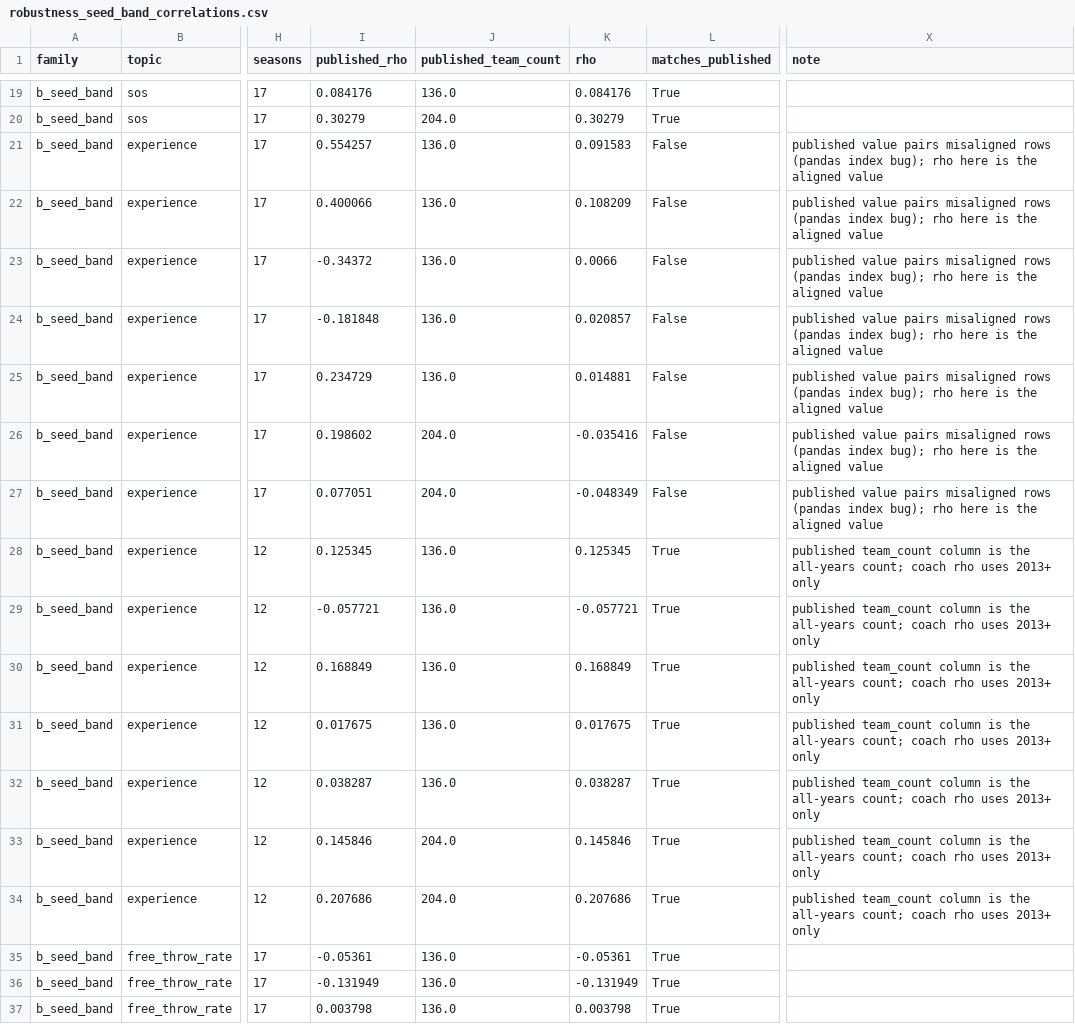
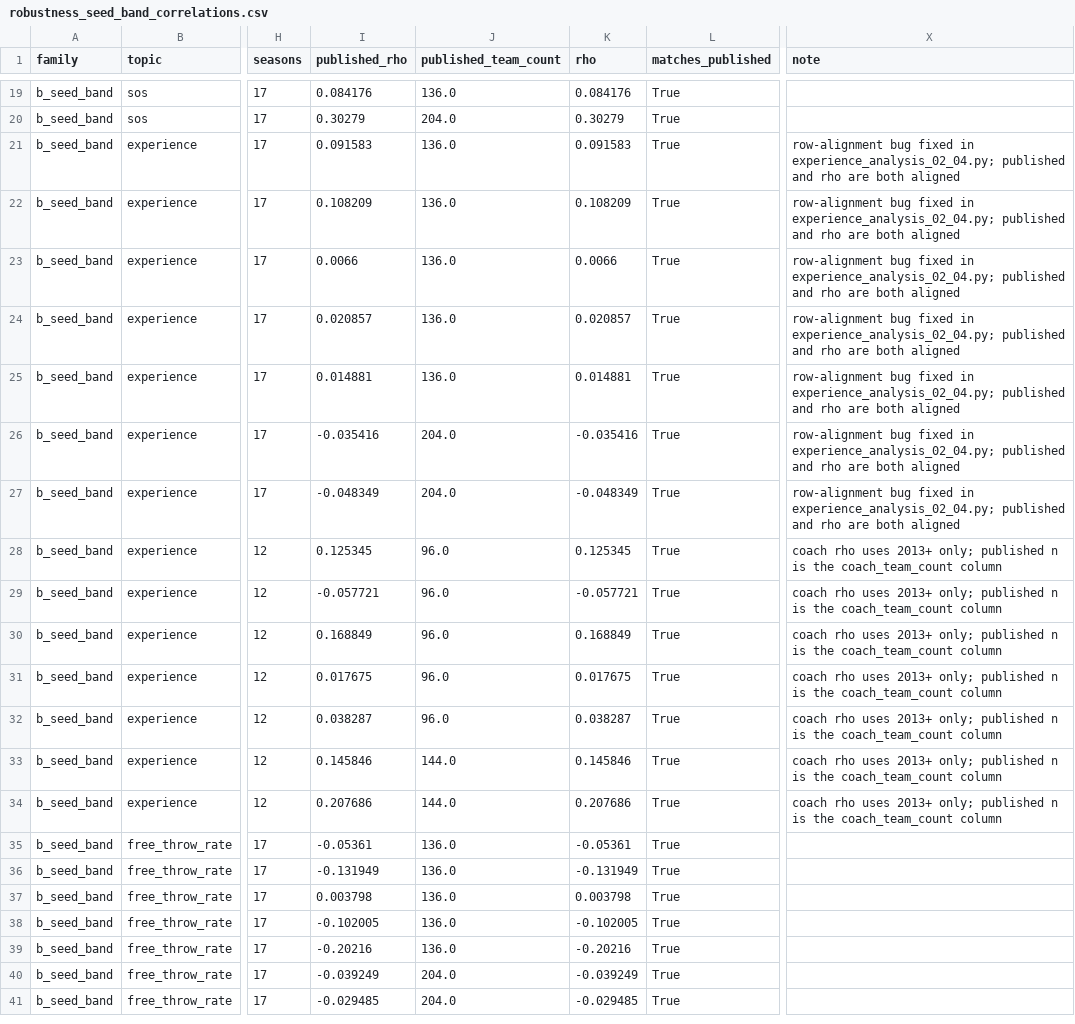
Before and after one commit to tdub29/CBB, a CSV file: reports/robustness_seed_band_correlations.csv, drawn as a sheet; only a part is shown, gaps mark what is left out; the shorter side is filled out with more unchanged rows; the diff names each change by its address in the sheet, - before the commit and + after, or states it on an @@ line.

Commit message:
fix(experience): pair each team with its own experience edge in .corr()
build_analysis_02_table and build_seed_group_table wrapped a numpy edge
in pd.Series() without an index. pandas then aligned on labels, so every
player-experience Spearman was computed on the 8-12 rows (238 pooled)
whose labels happened to overlap, each paired with the wrong team. Pass
index= so rows stay aligned.

Corrected values (old -> new):
- seed bands 1-2..14-16: +0.554 -> +0.092, +0.400 -> +0.108,
  -0.344 -> +0.007, -0.182 -> +0.021, +0.235 -> +0.015,
  +0.199 -> -0.035, +0.077 -> -0.048
- pooled raw: +0.015 -> -0.122; pooled within-seed: +0.019 -> +0.030

These match the aligned values that robustness_checks.py recomputes.
Its run now reports 0 of 131 band cells differing from the published
tables (7 before).

Also:
- Add coach_team_count to the band table. The coach columns use 2013+
  only (n = 96/144 per band), and the coach panel now prints that n.
- Drop the champion-logo table. It made a network call, but neither
  seed-band plot used it.
- Band, coach and turnover interpretation lines now state the data range
  and point to the robustness tests instead of asserting effects.
- robustness_checks.py describes the bug as fixed, and its audit table
  keeps the old-code values for the record.

```diff
--- a/reports/robustness_seed_band_correlations.csv
+++ b/reports/robustness_seed_band_correlations.csv
-I21 (published_rho): 0.554257
+I21 (published_rho): 0.091583
-L21:L27 (matches_published): False
+L21:L27 (matches_published): True
-X21:X27 (note): published value pairs misaligned rows (pandas index bug); rho here is the aligned value
+X21:X27 (note): row-alignment bug fixed in experience_analysis_02_04.py; published and rho are both aligned
-I22 (published_rho): 0.400066
+I22 (published_rho): 0.108209
-I23 (published_rho): -0.34372
+I23 (published_rho): 0.0066
-I24 (published_rho): -0.181848
+I24 (published_rho): 0.020857
-I25 (published_rho): 0.234729
+I25 (published_rho): 0.014881
-I26 (published_rho): 0.198602
+I26 (published_rho): -0.035416
-I27 (published_rho): 0.077051
+I27 (published_rho): -0.048349
-J28:J32 (published_team_count): 136.0
+J28:J32 (published_team_count): 96.0
-X28:X34 (note): published team_count column is the all-years count; coach rho uses 2013+ only
+X28:X34 (note): coach rho uses 2013+ only; published n is the coach_team_count column
-J33:J34 (published_team_count): 204.0
+J33:J34 (published_team_count): 144.0
```
Also changed, not shown: reports/experience_vs_finish_by_seed_group_table.csv, reports/player_exp_vs_finish_pooled_table.csv, 9 other files.
